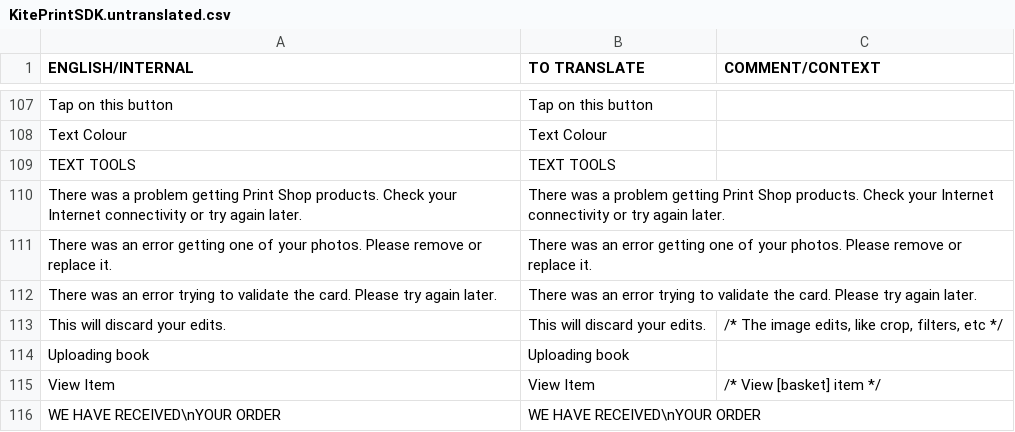
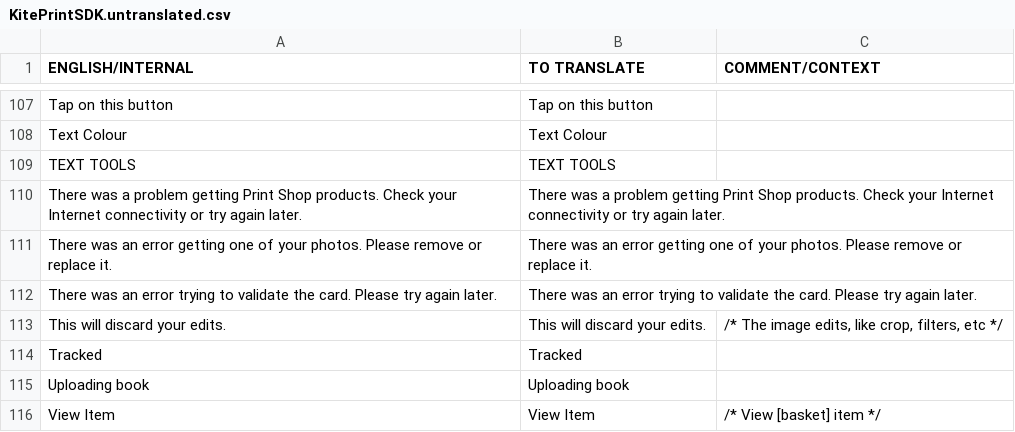
Before and after one commit to OceanLabs/iOS-Print-SDK, a CSV file: Kite-SDK/PSPrintSDK/OLKiteLocalizationResources.bundle/da.lproj/KitePrintSDK.untranslated.csv, drawn as a sheet; only a part is shown, gaps mark what is left out; the shorter side is filled out with more unchanged rows.

Commit message:
Added “(Tracked)”

```diff
--- a/Kite-SDK/PSPrintSDK/OLKiteLocalizationResources.bundle/da.lproj/KitePrintSDK.untranslated.csv
+++ b/Kite-SDK/PSPrintSDK/OLKiteLocalizationResources.bundle/da.lproj/KitePrintSDK.untranslated.csv
@@ -113,2 +113,3 @@ There was an error trying to validate the card. Please try again later.,There wa
 This will discard your edits.,This will discard your edits.,"/* The image edits, like crop, filters, etc */"
+Tracked,Tracked,
 Uploading book,Uploading book,
```
Also changed, not shown: Kite-SDK/PSPrintSDK/OLKiteLocalizationResources.bundle/en.lproj/KitePrintSDK.untranslated.csv, 11 other files.
